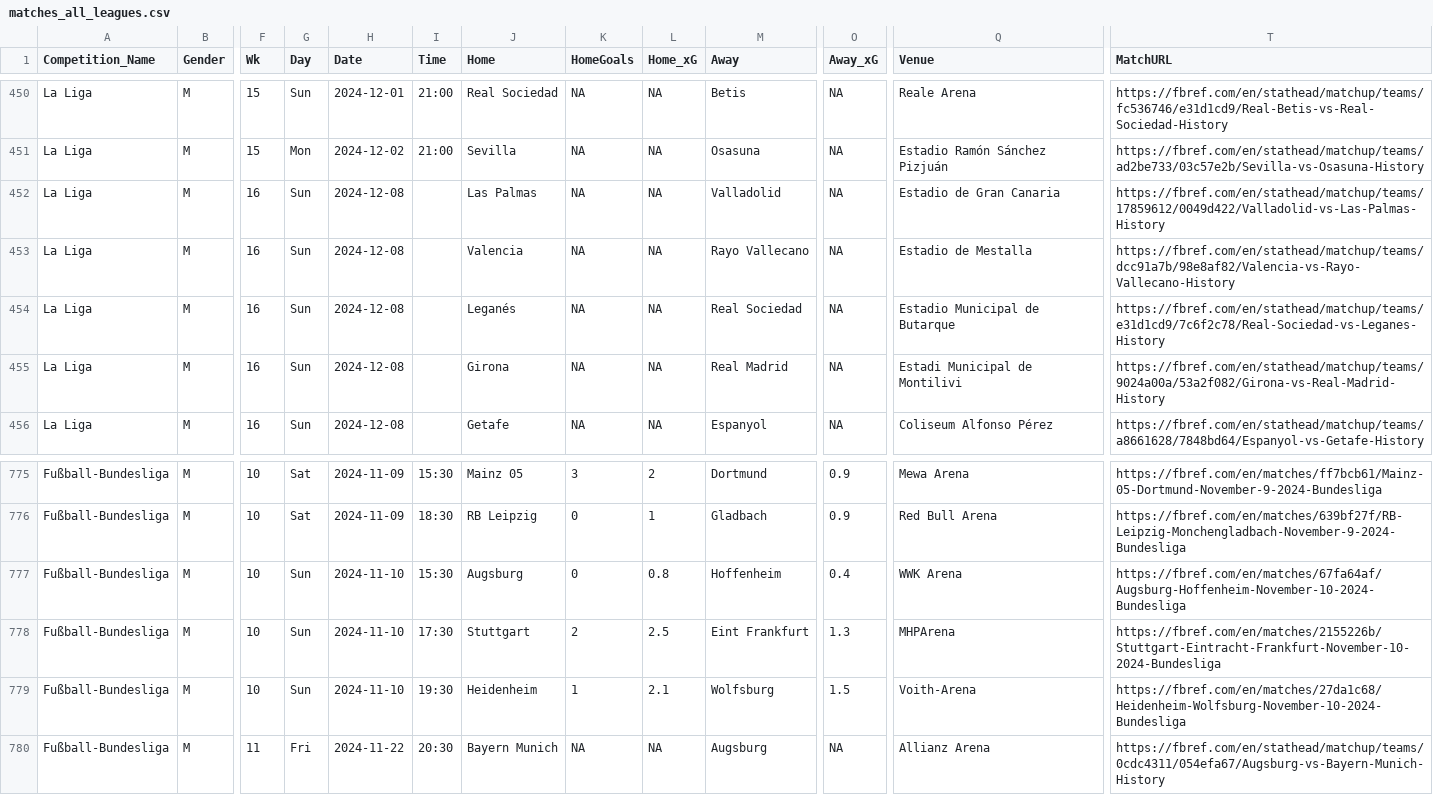
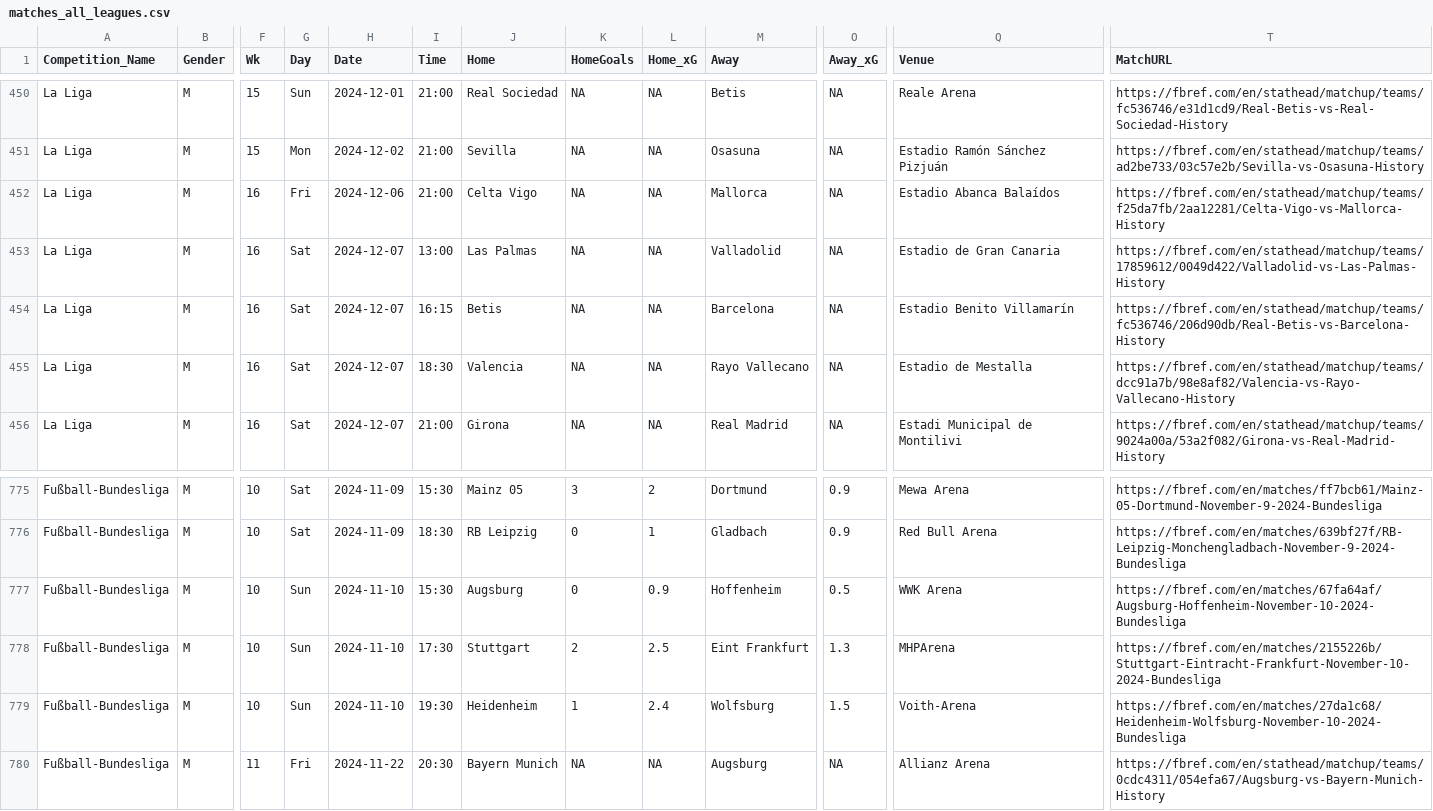
Before and after one commit to steodose/club-elo, a CSV file: matches_all_leagues.csv, drawn as a sheet; only a part is shown, gaps mark what is left out; the diff covers the shown part only; the diff names each change by its address in the sheet, - before the commit and + after, or states it on an @@ line.

```diff
--- a/matches_all_leagues.csv
+++ b/matches_all_leagues.csv
-G452 (Day): Sun
+G452 (Day): Fri
-H452 (Date): 2024-12-08
+H452 (Date): 2024-12-06
-I452 (Time): (empty)
+I452 (Time): 21:00
-J452 (Home): Las Palmas
+J452 (Home): Celta Vigo
-M452 (Away): Valladolid
+M452 (Away): Mallorca
-Q452 (Venue): Estadio de Gran Canaria
+Q452 (Venue): Estadio Abanca Balaídos
-T452 (MatchURL): https://fbref.com/en/stathead/matchup/teams/17859612/0049d422/Valladolid-vs-Las-Palmas-History
+T452 (MatchURL): https://fbref.com/en/stathead/matchup/teams/f25da7fb/2aa12281/Celta-Vigo-vs-Mallorca-History
-G453:G456 (Day): Sun
+G453:G456 (Day): Sat
-H453:H456 (Date): 2024-12-08
+H453:H456 (Date): 2024-12-07
-I453 (Time): (empty)
+I453 (Time): 13:00
-J453 (Home): Valencia
+J453 (Home): Las Palmas
-M453 (Away): Rayo Vallecano
+M453 (Away): Valladolid
-Q453 (Venue): Estadio de Mestalla
+Q453 (Venue): Estadio de Gran Canaria
-T453 (MatchURL): https://fbref.com/en/stathead/matchup/teams/dcc91a7b/98e8af82/Valencia-vs-Rayo-Vallecano-History
+T453 (MatchURL): https://fbref.com/en/stathead/matchup/teams/17859612/0049d422/Valladolid-vs-Las-Palmas-History
-I454 (Time): (empty)
+I454 (Time): 16:15
-J454 (Home): Leganés
+J454 (Home): Betis
-M454 (Away): Real Sociedad
+M454 (Away): Barcelona
-Q454 (Venue): Estadio Municipal de Butarque
+Q454 (Venue): Estadio Benito Villamarín
-T454 (MatchURL): https://fbref.com/en/stathead/matchup/teams/e31d1cd9/7c6f2c78/Real-Sociedad-vs-Leganes-History
+T454 (MatchURL): https://fbref.com/en/stathead/matchup/teams/fc536746/206d90db/Real-Betis-vs-Barcelona-History
-I455 (Time): (empty)
+I455 (Time): 18:30
-J455 (Home): Girona
+J455 (Home): Valencia
-M455 (Away): Real Madrid
+M455 (Away): Rayo Vallecano
-Q455 (Venue): Estadi Municipal de Montilivi
+Q455 (Venue): Estadio de Mestalla
-T455 (MatchURL): https://fbref.com/en/stathead/matchup/teams/9024a00a/53a2f082/Girona-vs-Real-Madrid-History
+T455 (MatchURL): https://fbref.com/en/stathead/matchup/teams/dcc91a7b/98e8af82/Valencia-vs-Rayo-Vallecano-History
-I456 (Time): (empty)
+I456 (Time): 21:00
-J456 (Home): Getafe
+J456 (Home): Girona
-M456 (Away): Espanyol
+M456 (Away): Real Madrid
-Q456 (Venue): Coliseum Alfonso Pérez
+Q456 (Venue): Estadi Municipal de Montilivi
-T456 (MatchURL): https://fbref.com/en/stathead/matchup/teams/a8661628/7848bd64/Espanyol-vs-Getafe-History
+T456 (MatchURL): https://fbref.com/en/stathead/matchup/teams/9024a00a/53a2f082/Girona-vs-Real-Madrid-History
-L777 (Home_xG): 0.8
+L777 (Home_xG): 0.9
-O777 (Away_xG): 0.4
+O777 (Away_xG): 0.5
-L779 (Home_xG): 2.1
+L779 (Home_xG): 2.4
```
Also changed, not shown: 51 edited cells elsewhere in this file.
